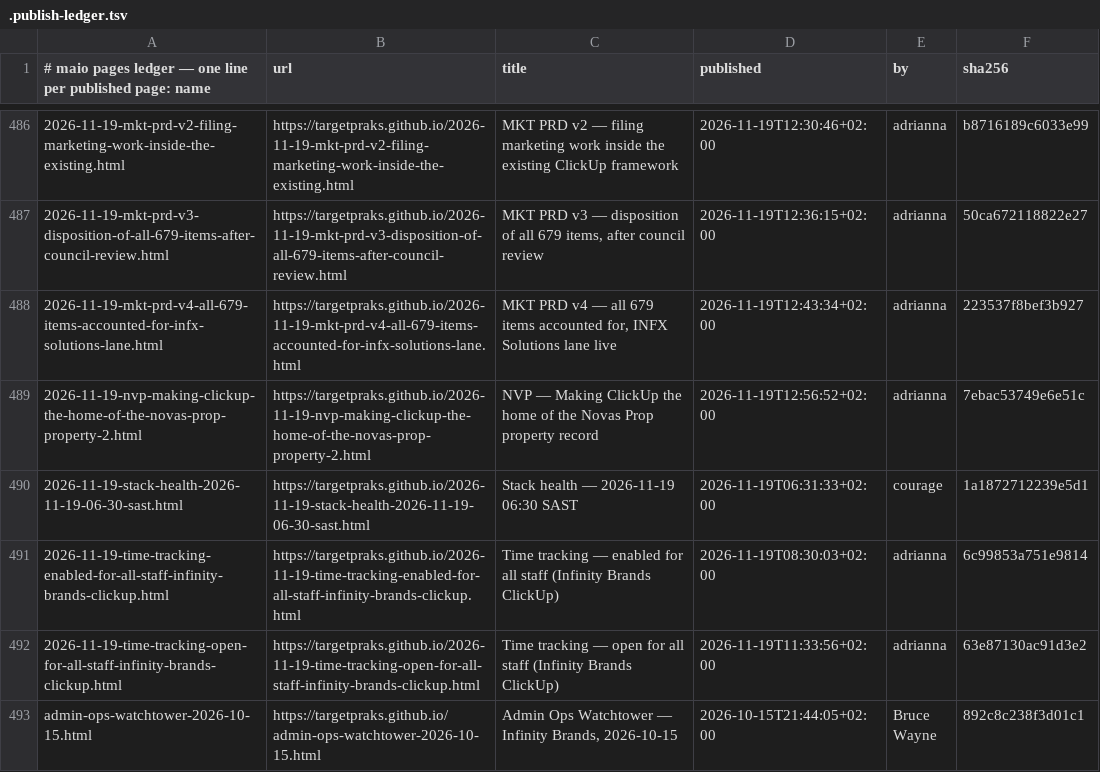
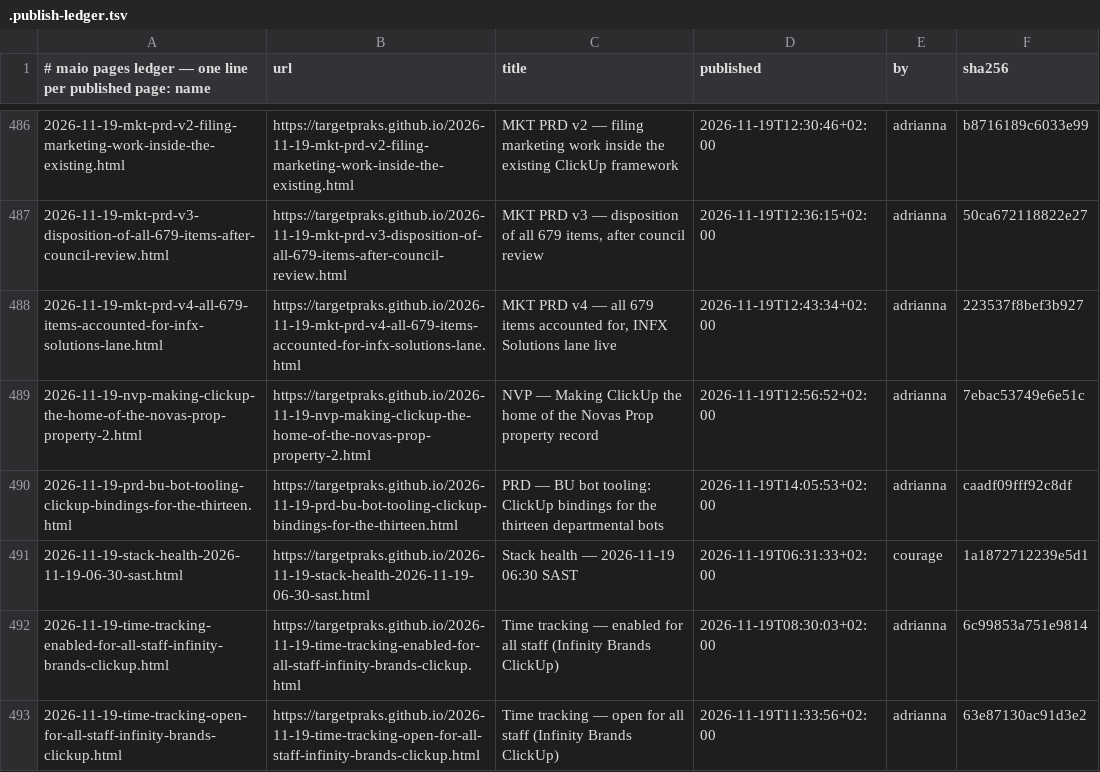
Before and after one commit to targetpraks/targetpraks.github.io, a TSV file: .publish-ledger.tsv, drawn as a sheet; only a part is shown, gaps mark what is left out; the shorter side is filled out with more unchanged rows.

Commit message:
HTML: PRD — BU bot tooling: ClickUp bindings for the thirteen departmental bots

```diff
--- a/.publish-ledger.tsv
+++ b/.publish-ledger.tsv
@@ -489,2 +489,3 @@
 2026-11-19-nvp-making-clickup-the-home-of-the-novas-prop-property-2.html	https://targetpraks.github.io/2026-11-19-nvp-making-clickup-the-home-of-the-novas-prop-property-2.html	NVP — Making ClickUp the home of the Novas Prop property record	2026-11-19T12:56:52+02:00	adrianna	7ebac53749e6e51c
+2026-11-19-prd-bu-bot-tooling-clickup-bindings-for-the-thirteen.html	https://targetpraks.github.io/2026-11-19-prd-bu-bot-tooling-clickup-bindings-for-the-thirteen.html	PRD — BU bot tooling: ClickUp bindings for the thirteen departmental bots	2026-11-19T14:05:53+02:00	adrianna	caadf09fff92c8df
 2026-11-19-stack-health-2026-11-19-06-30-sast.html	https://targetpraks.github.io/2026-11-19-stack-health-2026-11-19-06-30-sast.html	Stack health — 2026-11-19 06:30 SAST	2026-11-19T06:31:33+02:00	courage	1a1872712239e5d1
```
Also changed, not shown: 1 other file.
